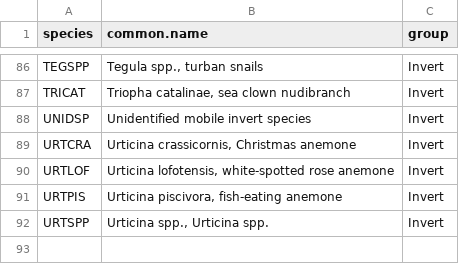
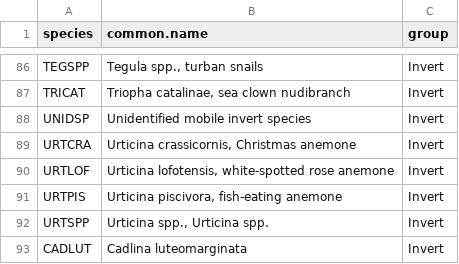
Before and after one commit to nwfsc-cb/OCNMS, a CSV file: Data/CSV_2015_on/species_code_list_swath.csv, drawn as a sheet; only a part is shown, gaps mark what is left out; the diff names each change by its address in the sheet, - before the commit and + after, or states it on an @@ line.

```diff
--- a/Data/CSV_2015_on/species_code_list_swath.csv
+++ b/Data/CSV_2015_on/species_code_list_swath.csv
+row 93: CADLUT | Cadlina luteomarginata | Invert
```
Also changed, not shown: Data/CSV_2015_on/species_code_list.csv, 9 other files.
